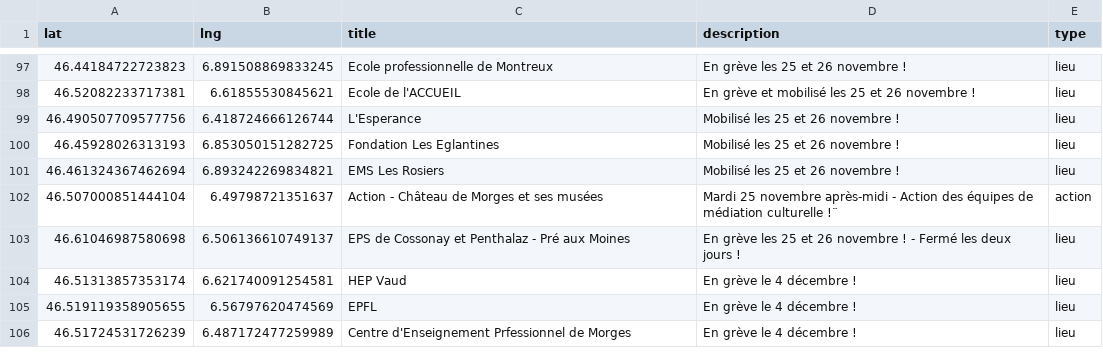
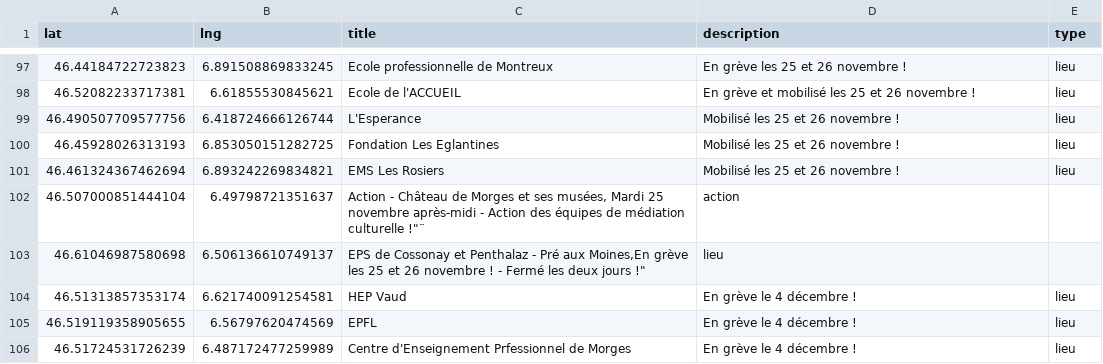
Before and after one commit to romgotz/mobilisation-vd-4-dec, a CSV file: markers.csv, drawn as a sheet; only a part is shown, gaps mark what is left out.

Commit message:
Update markers.csv

```diff
--- a/markers.csv
+++ b/markers.csv
@@ -101,4 +101,4 @@ lat,lng,title,description,type
 46.461324367462694, 6.893242269834821, EMS Les Rosiers, "Mobilisé les 25 et 26 novembre !", lieu
-46.507000851444104, 6.49798721351637, Action - Château de Morges et ses musées, "Mardi 25 novembre après-midi - Action des équipes de médiation culturelle !"¨, action
-46.61046987580698, 6.506136610749137,EPS de Cossonay et Penthalaz - Pré aux Moines,"En grève les 25 et 26 novembre ! - Fermé les deux jours !",lieu
+46.507000851444104, 6.49798721351637, "Action - Château de Morges et ses musées, "Mardi 25 novembre après-midi - Action des équipes de médiation culturelle !"¨, action
+46.61046987580698, 6.506136610749137,"EPS de Cossonay et Penthalaz - Pré aux Moines,"En grève les 25 et 26 novembre ! - Fermé les deux jours !",lieu
 46.51313857353174, 6.621740091254581, HEP Vaud, "En grève le 4 décembre !", lieu
```
